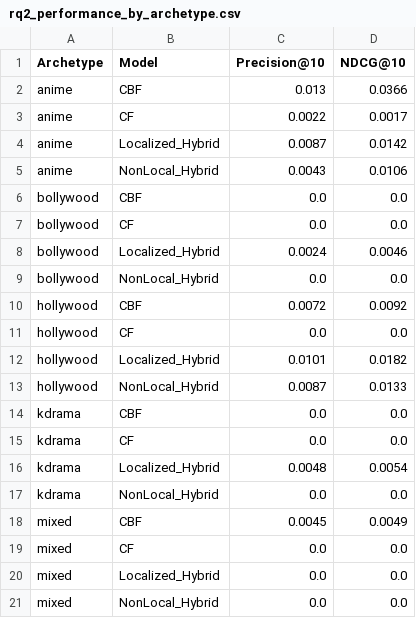
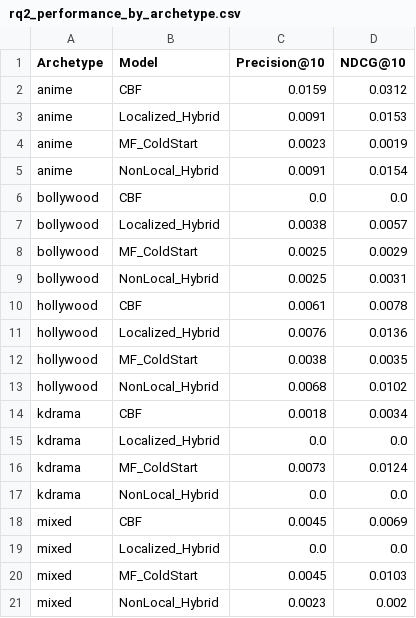
Before and after one commit to Aryanshah010/recosys, a CSV file: results/rq2_performance_by_archetype.csv, drawn as a sheet.

Commit message:
issue related syn data

```diff
--- a/results/rq2_performance_by_archetype.csv
+++ b/results/rq2_performance_by_archetype.csv
@@ -1,21 +1,21 @@
 Archetype,Model,Precision@10,NDCG@10
-anime,CBF,0.013,0.0366
-anime,CF,0.0022,0.0017
-anime,Localized_Hybrid,0.0087,0.0142
-anime,NonLocal_Hybrid,0.0043,0.0106
+anime,CBF,0.0159,0.0312
+anime,Localized_Hybrid,0.0091,0.0153
+anime,MF_ColdStart,0.0023,0.0019
+anime,NonLocal_Hybrid,0.0091,0.0154
 bollywood,CBF,0.0,0.0
-bollywood,CF,0.0,0.0
-bollywood,Localized_Hybrid,0.0024,0.0046
-bollywood,NonLocal_Hybrid,0.0,0.0
-hollywood,CBF,0.0072,0.0092
-hollywood,CF,0.0,0.0
-hollywood,Localized_Hybrid,0.0101,0.0182
-hollywood,NonLocal_Hybrid,0.0087,0.0133
-kdrama,CBF,0.0,0.0
-kdrama,CF,0.0,0.0
-kdrama,Localized_Hybrid,0.0048,0.0054
+bollywood,Localized_Hybrid,0.0038,0.0057
+bollywood,MF_ColdStart,0.0025,0.0029
+bollywood,NonLocal_Hybrid,0.0025,0.0031
+hollywood,CBF,0.0061,0.0078
+hollywood,Localized_Hybrid,0.0076,0.0136
+hollywood,MF_ColdStart,0.0038,0.0035
+hollywood,NonLocal_Hybrid,0.0068,0.0102
+kdrama,CBF,0.0018,0.0034
+kdrama,Localized_Hybrid,0.0,0.0
+kdrama,MF_ColdStart,0.0073,0.0124
 kdrama,NonLocal_Hybrid,0.0,0.0
-mixed,CBF,0.0045,0.0049
-mixed,CF,0.0,0.0
+mixed,CBF,0.0045,0.0069
 mixed,Localized_Hybrid,0.0,0.0
-mixed,NonLocal_Hybrid,0.0,0.0
+mixed,MF_ColdStart,0.0045,0.0103
+mixed,NonLocal_Hybrid,0.0023,0.002
```
Also changed, not shown: results/rq1_model_performance.csv, results/rq1_significance_tests.csv, 12 other files.
